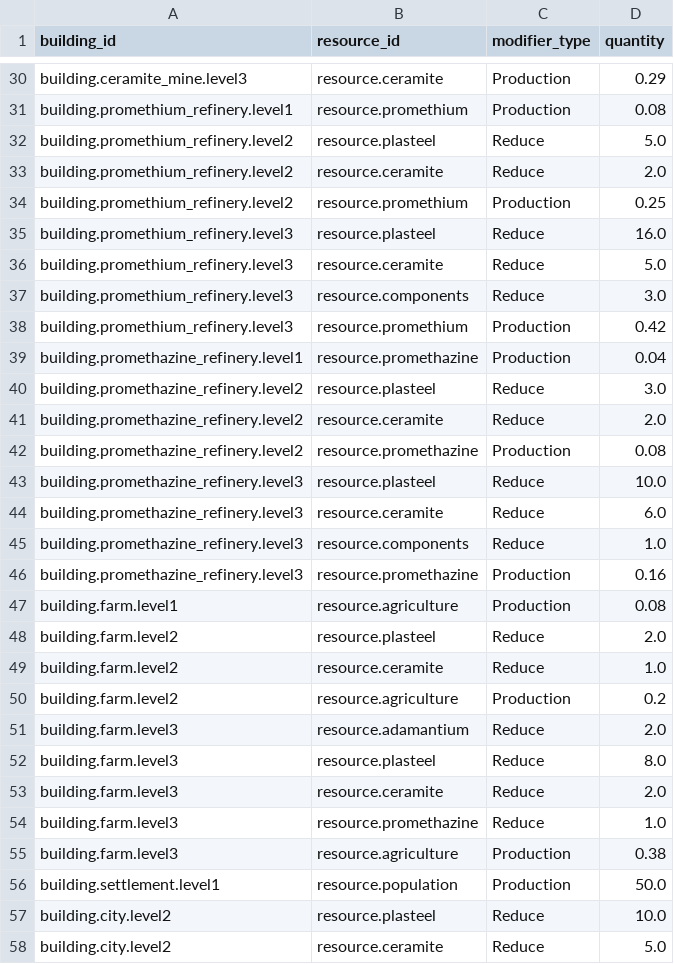
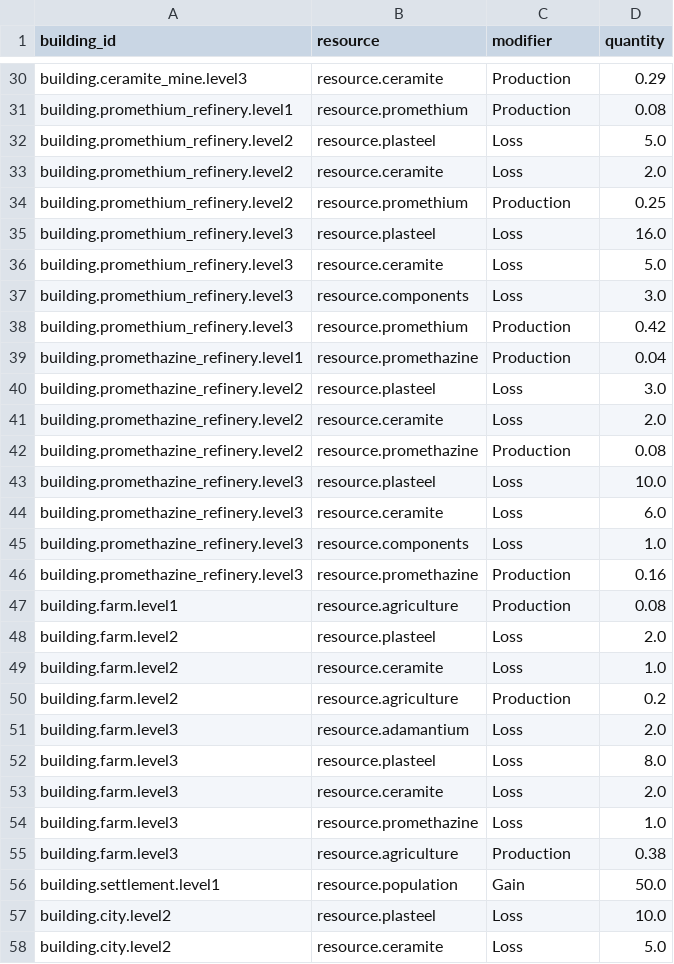
Before and after one commit to raynoldfeng/survivor_data_mock, a CSV file: resources/building_modifiers.csv, drawn as a sheet; only a part is shown, gaps mark what is left out; the diff covers the shown part only.

```diff
--- a/resources/building_modifiers.csv
+++ b/resources/building_modifiers.csv
@@ -1 +1 @@
-building_id,resource_id,modifier_type,quantity
+building_id,resource,modifier,quantity
@@ -31,28 +31,28 @@ building.ceramite_mine.level3,resource.ceramite,Production,0.29
 building.promethium_refinery.level1,resource.promethium,Production,0.08
-building.promethium_refinery.level2,resource.plasteel,Reduce,5.0
-building.promethium_refinery.level2,resource.ceramite,Reduce,2.0
+building.promethium_refinery.level2,resource.plasteel,Loss,5.0
+building.promethium_refinery.level2,resource.ceramite,Loss,2.0
 building.promethium_refinery.level2,resource.promethium,Production,0.25
-building.promethium_refinery.level3,resource.plasteel,Reduce,16.0
-building.promethium_refinery.level3,resource.ceramite,Reduce,5.0
-building.promethium_refinery.level3,resource.components,Reduce,3.0
+building.promethium_refinery.level3,resource.plasteel,Loss,16.0
+building.promethium_refinery.level3,resource.ceramite,Loss,5.0
+building.promethium_refinery.level3,resource.components,Loss,3.0
 building.promethium_refinery.level3,resource.promethium,Production,0.42
 building.promethazine_refinery.level1,resource.promethazine,Production,0.04
-building.promethazine_refinery.level2,resource.plasteel,Reduce,3.0
-building.promethazine_refinery.level2,resource.ceramite,Reduce,2.0
+building.promethazine_refinery.level2,resource.plasteel,Loss,3.0
+building.promethazine_refinery.level2,resource.ceramite,Loss,2.0
 building.promethazine_refinery.level2,resource.promethazine,Production,0.08
-building.promethazine_refinery.level3,resource.plasteel,Reduce,10.0
-building.promethazine_refinery.level3,resource.ceramite,Reduce,6.0
-building.promethazine_refinery.level3,resource.components,Reduce,1.0
+building.promethazine_refinery.level3,resource.plasteel,Loss,10.0
+building.promethazine_refinery.level3,resource.ceramite,Loss,6.0
+building.promethazine_refinery.level3,resource.components,Loss,1.0
 building.promethazine_refinery.level3,resource.promethazine,Production,0.16
 building.farm.level1,resource.agriculture,Production,0.08
-building.farm.level2,resource.plasteel,Reduce,2.0
-building.farm.level2,resource.ceramite,Reduce,1.0
+building.farm.level2,resource.plasteel,Loss,2.0
+building.farm.level2,resource.ceramite,Loss,1.0
 building.farm.level2,resource.agriculture,Production,0.2
-building.farm.level3,resource.adamantium,Reduce,2.0
-building.farm.level3,resource.plasteel,Reduce,8.0
-building.farm.level3,resource.ceramite,Reduce,2.0
-building.farm.level3,resource.promethazine,Reduce,1.0
+building.farm.level3,resource.adamantium,Loss,2.0
+building.farm.level3,resource.plasteel,Loss,8.0
+building.farm.level3,resource.ceramite,Loss,2.0
+building.farm.level3,resource.promethazine,Loss,1.0
 building.farm.level3,resource.agriculture,Production,0.38
-building.settlement.level1,resource.population,Production,50.0
-building.city.level2,resource.plasteel,Reduce,10.0
-building.city.level2,resource.ceramite,Reduce,5.0
+building.settlement.level1,resource.population,Gain,50.0
+building.city.level2,resource.plasteel,Loss,10.0
+building.city.level2,resource.ceramite,Loss,5.0
```
Also changed, not shown: 103 edited cells elsewhere in this file, resources/event_results.csv, resources/world_explored_rewards.csv, 29 other files.
